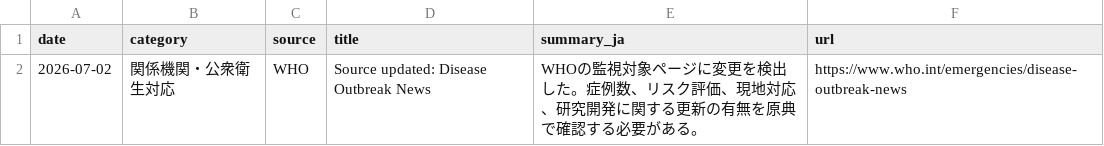
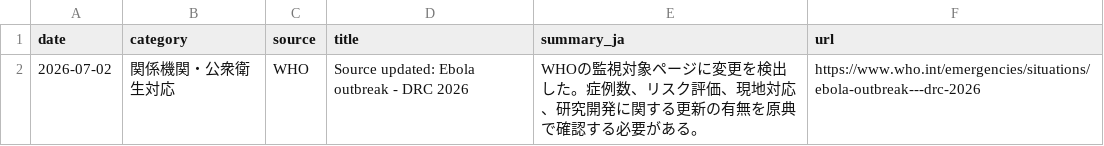
Before and after one commit to mosuzuki/ebola2026, a CSV file: data/processed/latest_48h_summary.csv, drawn as a sheet.

```diff
--- a/data/processed/latest_48h_summary.csv
+++ b/data/processed/latest_48h_summary.csv
@@ -1,2 +1,2 @@
 date,category,source,title,summary_ja,url
-2026-07-02,関係機関・公衆衛生対応,WHO,Source updated: Disease Outbreak News,WHOの監視対象ページに変更を検出した。症例数、リスク評価、現地対応、研究開発に関する更新の有無を原典で確認する必要がある。,https://www.who.int/emergencies/disease-outbreak-news
+2026-07-02,関係機関・公衆衛生対応,WHO,Source updated: Ebola outbreak - DRC 2026,WHOの監視対象ページに変更を検出した。症例数、リスク評価、現地対応、研究開発に関する更新の有無を原典で確認する必要がある。,https://www.who.int/emergencies/situations/ebola-outbreak---drc-2026
```
Also changed, not shown: data/processed/auto_response_updates.csv, data/processed/source_monitor.csv, 6 other files.
